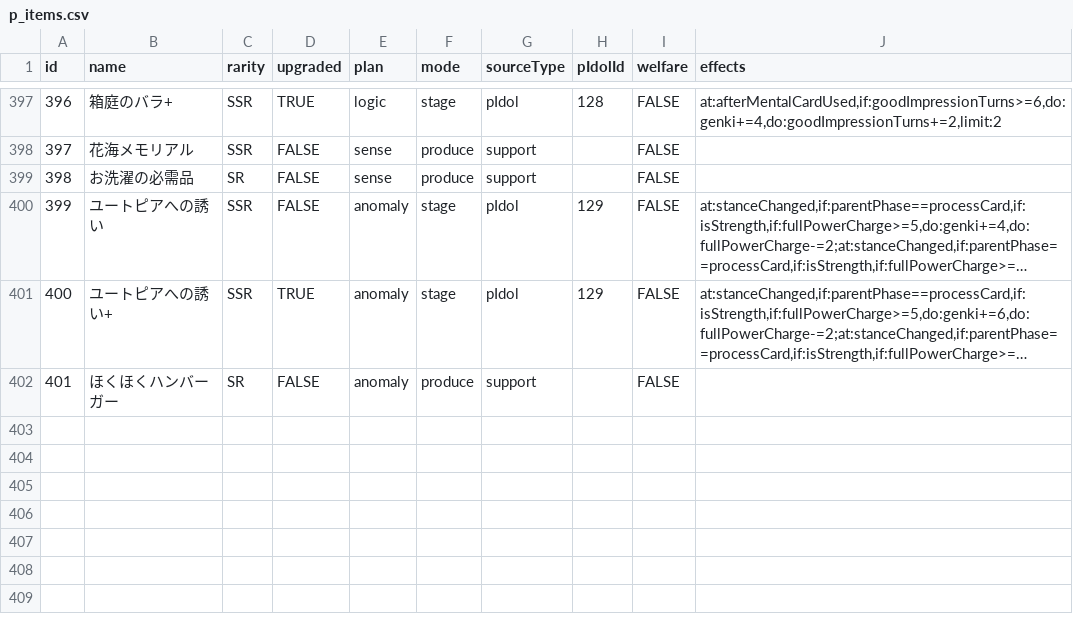
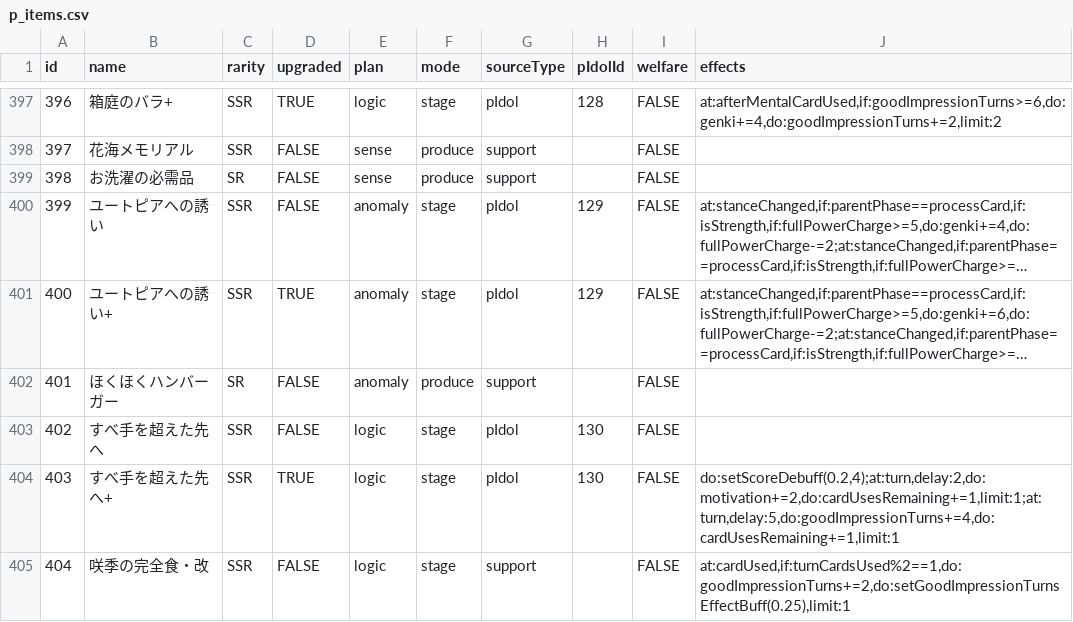
Before and after one commit to unoeins/gakumas-tools, a CSV file: packages/gakumas-data/csv/p_items.csv, drawn as a sheet; only a part is shown, gaps mark what is left out; long unchanged cells end in …; the diff names each change by its address in the sheet, - before the commit and + after, or states it on an @@ line.

Commit message:
feat: add Wildest Flower pIdol (花海咲季) with goodImpressionTurnsAdditionalActivation buff
- Add pIdol 130: Wildest Flower (SSR, logic)
- Add skill card 鮮やかに咲く花+ with new 好印象追加発動 buff
- Add pItem すべ手を超えた先へ+ with score debuff and delayed buffs
- Add support pItem 咲季の完全食・改
- Implement goodImpressionTurnsAdditionalActivationBuffs in engine
  (multiplies goodImpression score, same pattern as concentrationEffectBuff)
- Add i18n translations for the new buff in all 4 locales

```diff
--- a/packages/gakumas-data/csv/p_items.csv
+++ b/packages/gakumas-data/csv/p_items.csv
+row 403: 402 | すべ手を超えた先へ | SSR | FALSE | logic | stage | pIdol | 130 | FALSE
+row 404: 403 | すべ手を超えた先へ+ | SSR | TRUE | logic | stage | pIdol | 130 | FALSE | do:setScoreDebuff(0.2,4);at:turn,delay:2,do:motivation+=2,do:cardUsesRemaining+=1,limit:1;at:turn,delay:5,do:goodImpressionTurns+=4,do:cardUsesRemaining+=1,limit:1
+row 405: 404 | 咲季の完全食・改 | SSR | FALSE | logic | stage | support |  | FALSE | at:cardUsed,if:turnCardsUsed%2==1,do:goodImpressionTurns+=2,do:setGoodImpressionTurnsEffectBuff(0.25),limit:1
```
Also changed, not shown: packages/gakumas-data/csv/skill_cards.csv, 12 other files.
